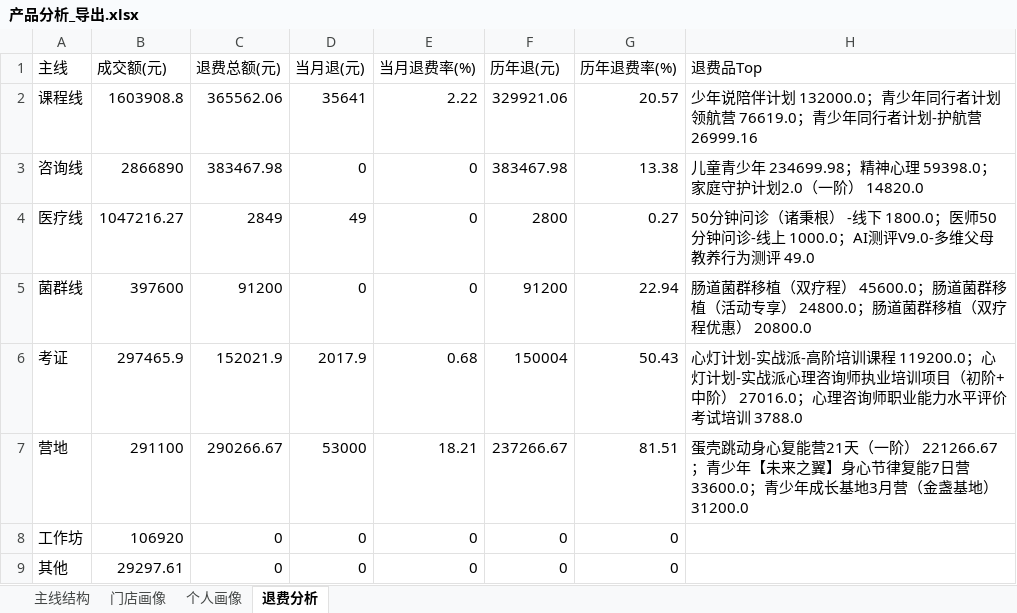
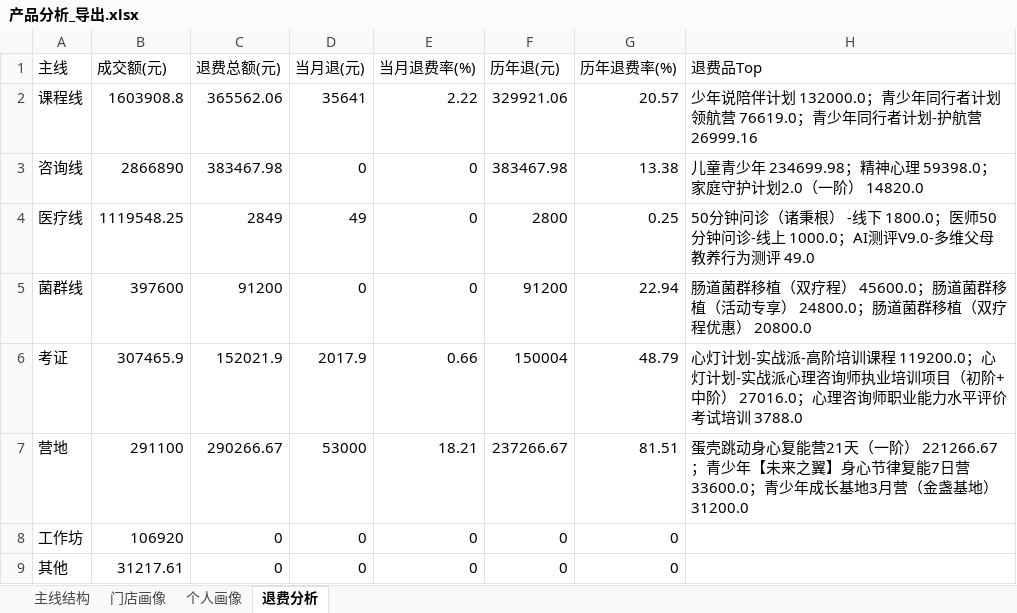
Before and after one commit to fannyqian/my-dashbord-for-guanxin, an Excel workbook: 产品分析_导出.xlsx, sheet 退费分析, drawn as a sheet; values as stored, in another font and other column widths than the file's, no borders; the diff names each change by its address in the sheet, - before the commit and + after, or states it on an @@ line.

```diff
--- a/产品分析_导出.xlsx (sheet 退费分析)
+++ b/产品分析_导出.xlsx (sheet 退费分析)
-B4 (成交额(元)): 1047216.27
+B4 (成交额(元)): 1119548.25
-G4 (历年退费率(%)): 0.27
+G4 (历年退费率(%)): 0.25
-B6 (成交额(元)): 297465.9
+B6 (成交额(元)): 307465.9
-E6 (当月退费率(%)): 0.68
+E6 (当月退费率(%)): 0.66
-G6 (历年退费率(%)): 50.43
+G6 (历年退费率(%)): 48.79
-B9 (成交额(元)): 29297.61
+B9 (成交额(元)): 31217.61
```
Also changed, not shown: sheet 个人画像, sheet 主线结构, sheet 门店画像, 导出_总表.xlsx, 导出_按分组.xlsx, 5 other files.
